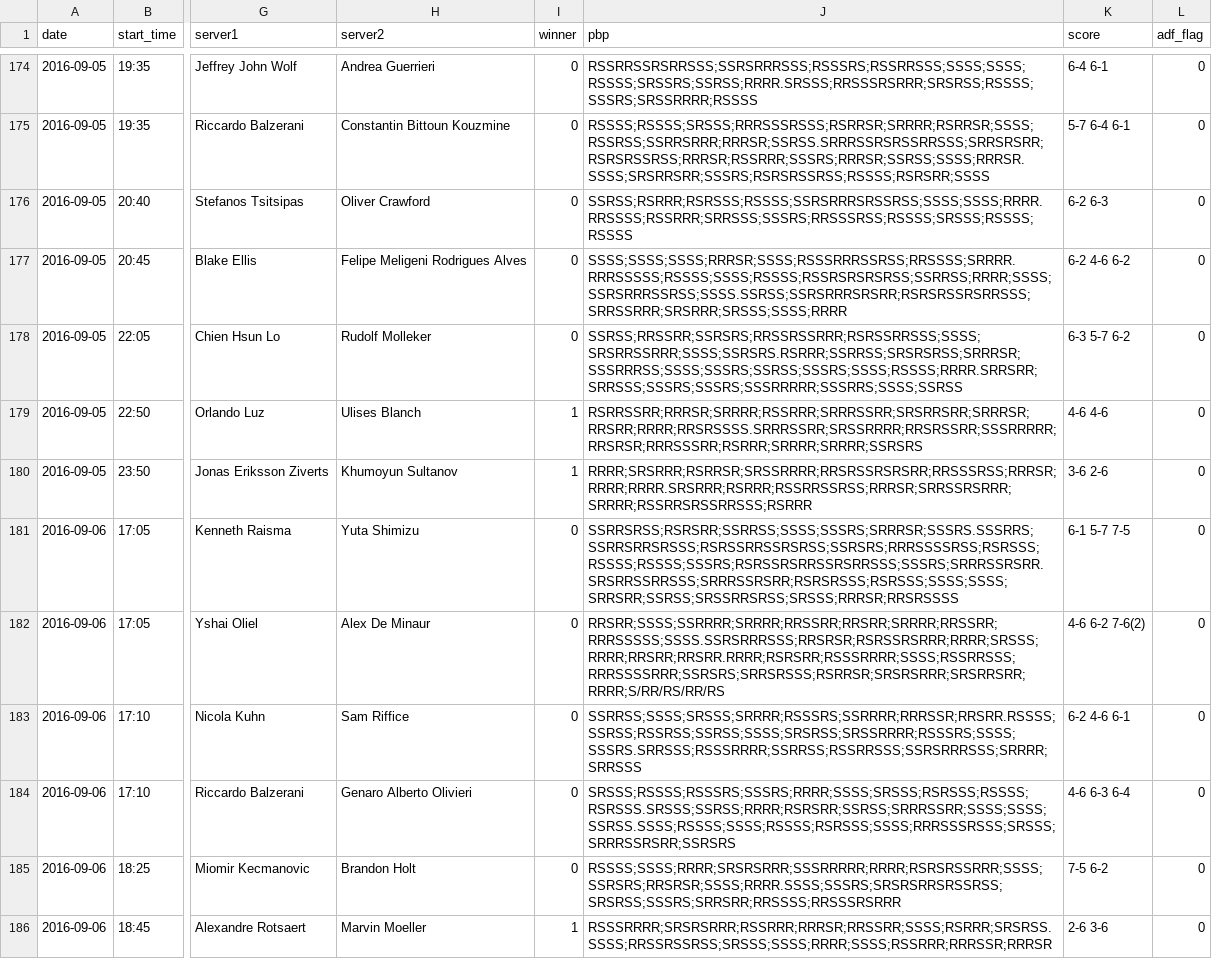
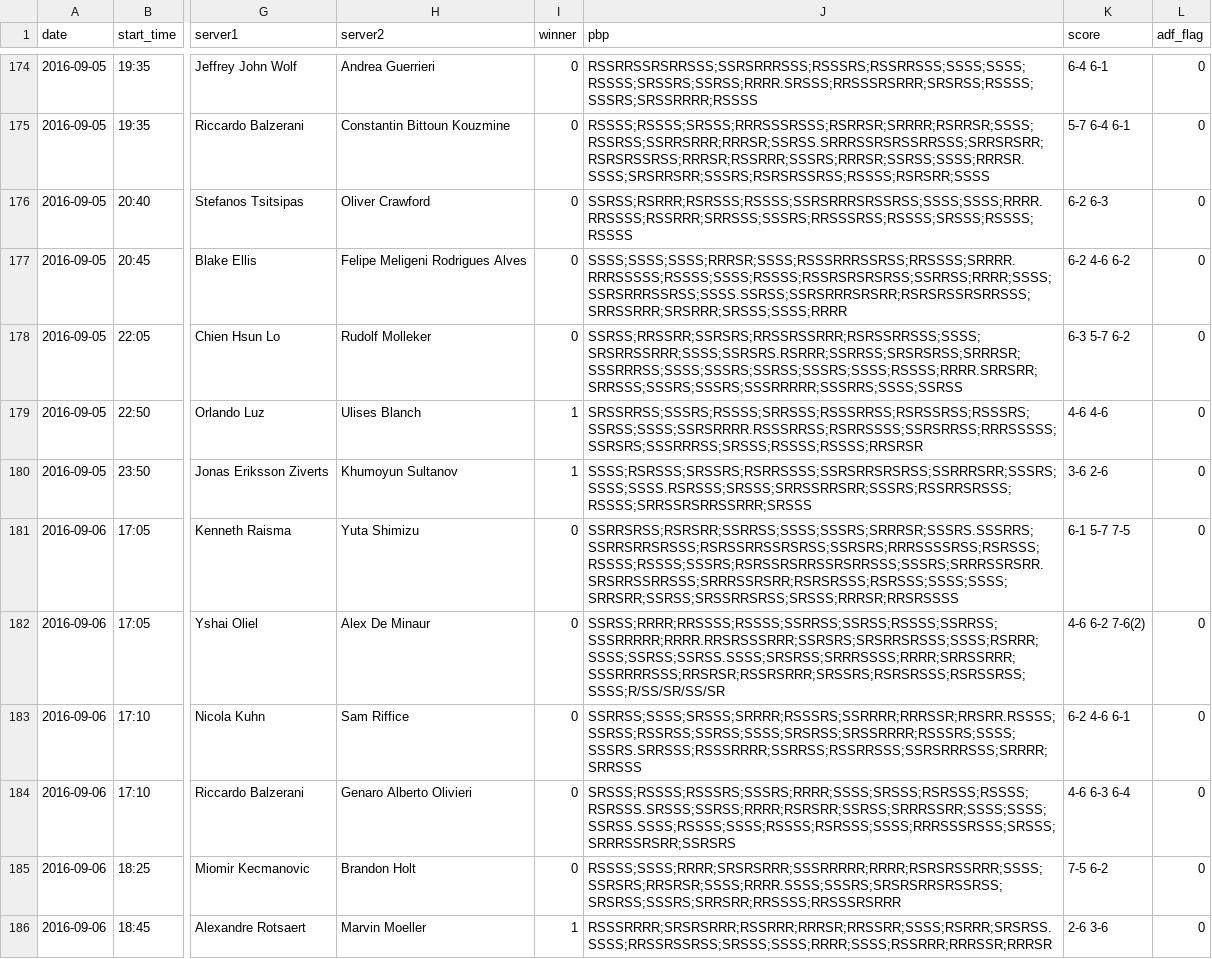
Before and after one commit to TennisVisuals/tennis-match-data, a CSV file: point-by-point/BOYS_Singles_pbp.csv, drawn as a sheet; only a part is shown, gaps mark what is left out; the diff covers the shown part only; the diff names each change by its address in the sheet, - before the commit and + after, or states it on an @@ line.

Commit message:
corrected first serve indicator in file generator
first serve indicator was being ignored which meant that all matches
where second player served first had inverted S<->R

```diff
--- a/point-by-point/BOYS_Singles_pbp.csv
+++ b/point-by-point/BOYS_Singles_pbp.csv
-J179 (pbp): RSRRSSRR;RRRSR;SRRRR;RSSRRR;SRRRSSRR;SRSRRSRR;SRRRSR;RRSRR;RRRR;RRSRSSSS.SRRRSSRR;SRSSRRRR;RRSRSSRR;SSSRRRRR;RRSRSR;RRRSSSRR;RSRRR;SRRRR;SRRRR;SSRSRS
+J179 (pbp): SRSSRRSS;SSSRS;RSSSS;SRRSSS;RSSSRRSS;RSRSSRSS;RSSSRS;SSRSS;SSSS;SSRSRRRR.RSSSRRSS;RSRRSSSS;SSRSRRSS;RRRSSSSS;SSRSRS;SSSRRRSS;SRSSS;RSSSS;RSSSS;RRSRSR
-J180 (pbp): RRRR;SRSRRR;RSRRSR;SRSSRRRR;RRSRSSRSRSRR;RRSSSRSS;RRRSR;RRRR;RRRR.SRSRRR;RSRRR;RSSRRSSRSS;RRRSR;SRRSSRSRRR;SRRRR;RSSRRSRSSRRSSS;RSRRR
+J180 (pbp): SSSS;RSRSSS;SRSSRS;RSRRSSSS;SSRSRRSRSRSS;SSRRRSRR;SSSRS;SSSS;SSSS.RSRSSS;SRSSS;SRRSSRRSRR;SSSRS;RSSRRSRSSS;RSSSS;SRRSSRSRRSSRRR;SRSSS
-J182 (pbp): RRSRR;SSSS;SSRRRR;SRRRR;RRSSRR;RRSRR;SRRRR;RRSSRR;RRRSSSSS;SSSS.SSRSRRRSSS;RRSRSR;RSRSSRSRRR;RRRR;SRSSS;RRRR;RRSRR;RRSRR.RRRR;RSRSRR;RSSSRRRR;SSSS;RSSRRSSS;RRRSSSSRRR;SSRSRS;SRRSRSSS;RSRRSR;SRSRSRRR;SRSRRSRR;RRRR;S/RR/RS/RR/RS
+J182 (pbp): SSRSS;RRRR;RRSSSS;RSSSS;SSRRSS;SSRSS;RSSSS;SSRRSS;SSSRRRRR;RRRR.RRSRSSSRRR;SSRSRS;SRSRRSRSSS;SSSS;RSRRR;SSSS;SSRSS;SSRSS.SSSS;SRSRSS;SRRRSSSS;RRRR;SRRSSRRR;SSSRRRRSSS;RRSRSR;RSSRSRRR;SRSSRS;RSRSRSSS;RSRSSRSS;SSSS;R/SS/SR/SS/SR
```
Also changed, not shown: 114 edited cells elsewhere in this file.
